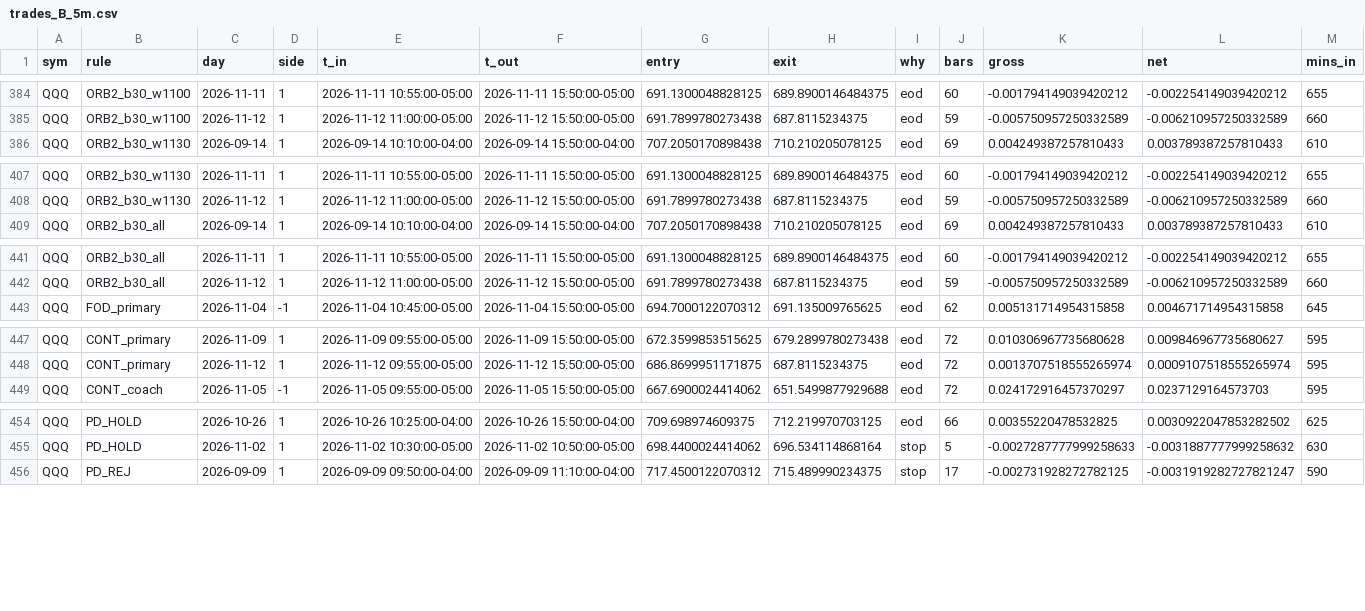
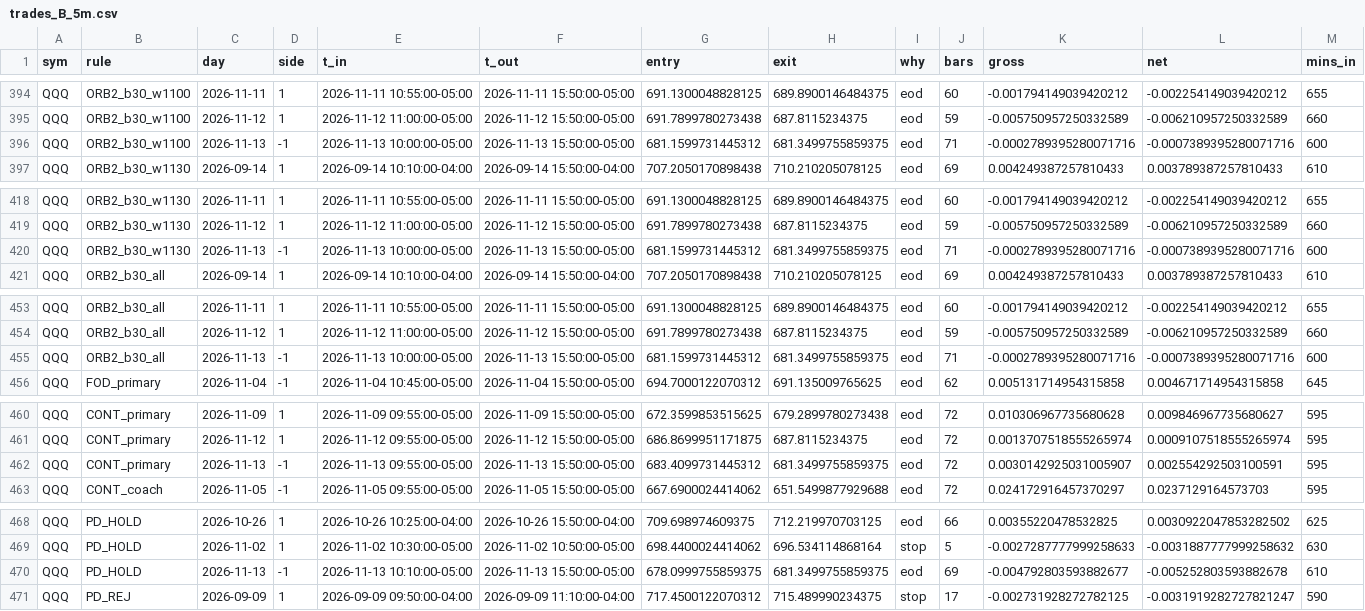
Before and after one commit to vivekgomathinayagam-ux/Trading-lab, a CSV file: backtests/foundry/latest/batch3/trades_B_5m.csv, drawn as a sheet; only a part is shown, gaps mark what is left out; the diff covers the shown part only.

```diff
--- a/backtests/foundry/latest/batch3/trades_B_5m.csv
+++ b/backtests/foundry/latest/batch3/trades_B_5m.csv
@@ -385,2 +395,3 @@ QQQ,ORB2_b30_w1100,2026-11-11,1,2026-11-11 10:55:00-05:00,2026-11-11 15:50:00-05
 QQQ,ORB2_b30_w1100,2026-11-12,1,2026-11-12 11:00:00-05:00,2026-11-12 15:50:00-05:00,691.7899780273438,687.8115234375,eod,59,-0.005750957250332589,-0.006210957250332589,660
+QQQ,ORB2_b30_w1100,2026-11-13,-1,2026-11-13 10:00:00-05:00,2026-11-13 15:50:00-05:00,681.1599731445312,681.3499755859375,eod,71,-0.0002789395280071716,-0.0007389395280071716,600
 QQQ,ORB2_b30_w1130,2026-09-14,1,2026-09-14 10:10:00-04:00,2026-09-14 15:50:00-04:00,707.2050170898438,710.210205078125,eod,69,0.004249387257810433,0.003789387257810433,610
@@ -408,2 +419,3 @@ QQQ,ORB2_b30_w1130,2026-11-11,1,2026-11-11 10:55:00-05:00,2026-11-11 15:50:00-05
 QQQ,ORB2_b30_w1130,2026-11-12,1,2026-11-12 11:00:00-05:00,2026-11-12 15:50:00-05:00,691.7899780273438,687.8115234375,eod,59,-0.005750957250332589,-0.006210957250332589,660
+QQQ,ORB2_b30_w1130,2026-11-13,-1,2026-11-13 10:00:00-05:00,2026-11-13 15:50:00-05:00,681.1599731445312,681.3499755859375,eod,71,-0.0002789395280071716,-0.0007389395280071716,600
 QQQ,ORB2_b30_all,2026-09-14,1,2026-09-14 10:10:00-04:00,2026-09-14 15:50:00-04:00,707.2050170898438,710.210205078125,eod,69,0.004249387257810433,0.003789387257810433,610
@@ -442,2 +454,3 @@ QQQ,ORB2_b30_all,2026-11-11,1,2026-11-11 10:55:00-05:00,2026-11-11 15:50:00-05:0
 QQQ,ORB2_b30_all,2026-11-12,1,2026-11-12 11:00:00-05:00,2026-11-12 15:50:00-05:00,691.7899780273438,687.8115234375,eod,59,-0.005750957250332589,-0.006210957250332589,660
+QQQ,ORB2_b30_all,2026-11-13,-1,2026-11-13 10:00:00-05:00,2026-11-13 15:50:00-05:00,681.1599731445312,681.3499755859375,eod,71,-0.0002789395280071716,-0.0007389395280071716,600
 QQQ,FOD_primary,2026-11-04,-1,2026-11-04 10:45:00-05:00,2026-11-04 15:50:00-05:00,694.7000122070312,691.135009765625,eod,62,0.005131714954315858,0.004671714954315858,645
@@ -448,2 +461,3 @@ QQQ,CONT_primary,2026-11-09,1,2026-11-09 09:55:00-05:00,2026-11-09 15:50:00-05:0
 QQQ,CONT_primary,2026-11-12,1,2026-11-12 09:55:00-05:00,2026-11-12 15:50:00-05:00,686.8699951171875,687.8115234375,eod,72,0.0013707518555265974,0.0009107518555265974,595
+QQQ,CONT_primary,2026-11-13,-1,2026-11-13 09:55:00-05:00,2026-11-13 15:50:00-05:00,683.4099731445312,681.3499755859375,eod,72,0.0030142925031005907,0.002554292503100591,595
 QQQ,CONT_coach,2026-11-05,-1,2026-11-05 09:55:00-05:00,2026-11-05 15:50:00-05:00,667.6900024414062,651.5499877929688,eod,72,0.024172916457370297,0.0237129164573703,595
@@ -455,2 +469,3 @@ QQQ,PD_HOLD,2026-10-26,1,2026-10-26 10:25:00-04:00,2026-10-26 15:50:00-04:00,709
 QQQ,PD_HOLD,2026-11-02,1,2026-11-02 10:30:00-05:00,2026-11-02 10:50:00-05:00,698.4400024414062,696.534114868164,stop,5,-0.0027287777999258633,-0.0031887777999258632,630
+QQQ,PD_HOLD,2026-11-13,-1,2026-11-13 10:10:00-05:00,2026-11-13 15:50:00-05:00,678.0999755859375,681.3499755859375,eod,69,-0.004792803593882677,-0.005252803593882678,610
 QQQ,PD_REJ,2026-09-09,1,2026-09-09 09:50:00-04:00,2026-09-09 11:10:00-04:00,717.4500122070312,715.489990234375,stop,17,-0.002731928272782125,-0.0031919282727821247,590
```
Also changed, not shown: 10 added rows elsewhere in this file, backtests/foundry/latest/batch1_1m/trades.csv, backtests/foundry/latest/batch1_5m/trades.csv, 45 other files.
